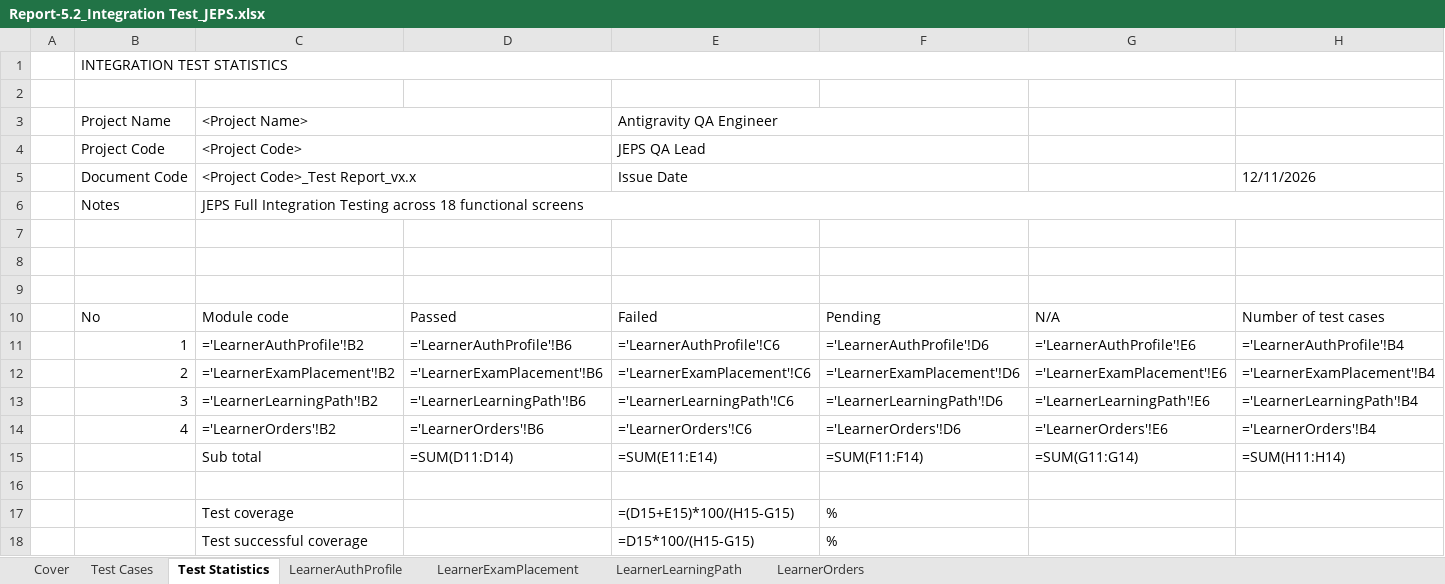
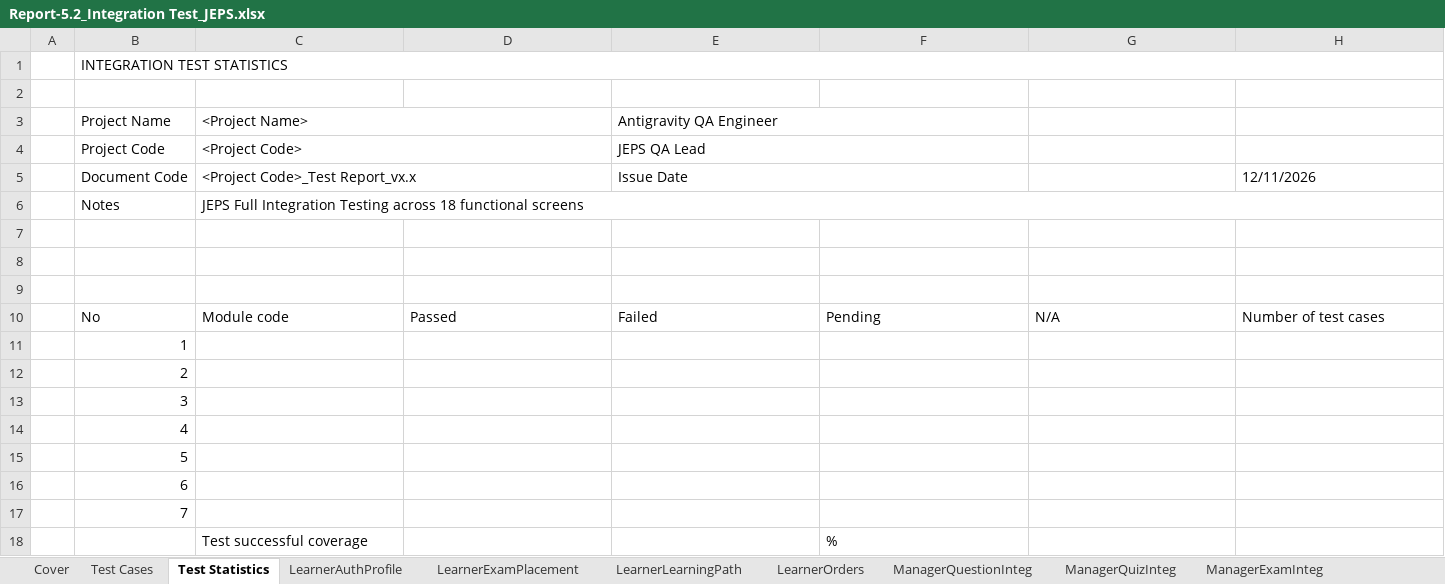
Before and after one commit to hoang132k4/FA26_SEP490-G10, an Excel workbook: Report-5.2_Integration Test_JEPS.xlsx, sheet Test Statistics, drawn as a sheet; values as stored, in another font and other column widths than the file's, no cell formats; formulas without a stored value are shown as written; removed rows and columns are numbered as before the commit, all else as after; the diff names each change by its address in the sheet, - before the commit and + after, or states it on an @@ line.

```diff
--- a/Report-5.2_Integration Test_JEPS.xlsx (sheet Test Statistics)
+++ b/Report-5.2_Integration Test_JEPS.xlsx (sheet Test Statistics)
+sheet tab: ManagerQuestionInteg
+sheet tab: ManagerQuizInteg
+sheet tab: ManagerExamInteg
-row 11:  | 1 | ='LearnerAuthProfile'!B2 | ='LearnerAuthProfile'!B6 | ='LearnerAuthProfile'!C6 | ='LearnerAuthProfile'!D6 | ='LearnerAuthProfile'!E6 | ='LearnerAuthProfile'!B4
-row 12:  | 2 | ='LearnerExamPlacement'!B2 | ='LearnerExamPlacement'!B6 | ='LearnerExamPlacement'!C6 | ='LearnerExamPlacement'!D6 | ='LearnerExamPlacement'!E6 | ='LearnerExamPlacement'!B4
-row 13:  | 3 | ='LearnerLearningPath'!B2 | ='LearnerLearningPath'!B6 | ='LearnerLearningPath'!C6 | ='LearnerLearningPath'!D6 | ='LearnerLearningPath'!E6 | ='LearnerLearningPath'!B4
-row 14:  | 4 | ='LearnerOrders'!B2 | ='LearnerOrders'!B6 | ='LearnerOrders'!C6 | ='LearnerOrders'!D6 | ='LearnerOrders'!E6 | ='LearnerOrders'!B4
-row 15:  |  | Sub total | =SUM(D11:D14) | =SUM(E11:E14) | =SUM(F11:F14) | =SUM(G11:G14) | =SUM(H11:H14)
-B11: (empty)
+B11: 1
-row 17:  |  | Test coverage |  | =(D15+E15)*100/(H15-G15) | %
+row 12:  | 2
+row 13:  | 3
+row 14:  | 4
+row 15:  | 5
+row 16:  | 6
+row 17:  | 7
-E18: =D15*100/(H15-G15)
+E18: (empty)
```
Also changed, not shown: sheet Test Cases, sheet LearnerExamPlacement, sheet LearnerAuthProfile, sheet LearnerLearningPath, sheet Cover, sheet LearnerOrders, cell formats, charts or pictures, Report-5.1_Unit Test_JEPS.xlsx, 3 other files.
